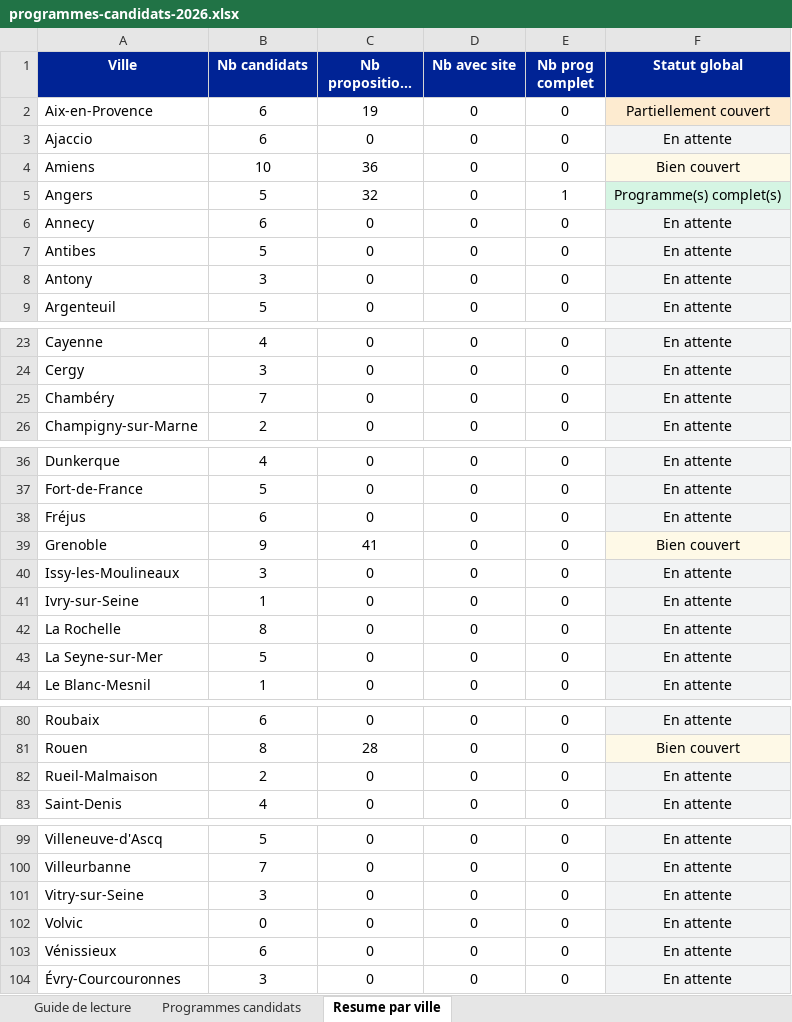
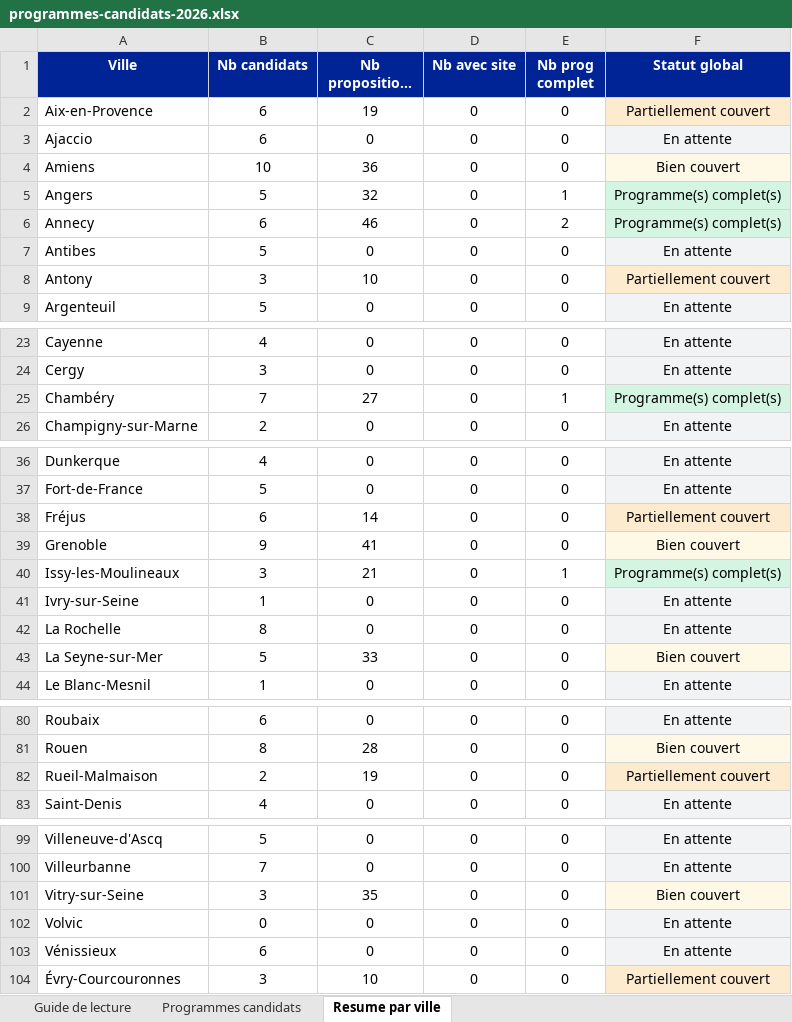
Before and after one commit to RonKop/pourquituvotes, an Excel workbook: docs/programmes-candidats-2026.xlsx, sheet Resume par ville, drawn as a sheet; only a part is shown, gaps mark what is left out; long unchanged cells end in …; values as stored, in another font and other column widths than the file's, no borders; the diff names each change by its address in the sheet, - before the commit and + after, or states it on an @@ line.

```diff
--- a/docs/programmes-candidats-2026.xlsx (sheet Resume par ville)
+++ b/docs/programmes-candidats-2026.xlsx (sheet Resume par ville)
-C6 (Nb propositions total): 0
+C6 (Nb propositions total): 46
-E6 (Nb prog complet): 0
+E6 (Nb prog complet): 2
-F6 (Statut global): En attente
+F6 (Statut global): Programme(s) complet(s)
-F6 fill: #F2F3F4
+F6 fill: #D5F5E3
-C8 (Nb propositions total): 0
+C8 (Nb propositions total): 10
-F8 (Statut global): En attente
+F8 (Statut global): Partiellement couvert
-F8 fill: #F2F3F4
+F8 fill: #FDEBD0
-C25 (Nb propositions total): 0
+C25 (Nb propositions total): 27
-E25 (Nb prog complet): 0
+E25 (Nb prog complet): 1
-F25 (Statut global): En attente
+F25 (Statut global): Programme(s) complet(s)
-F25 fill: #F2F3F4
+F25 fill: #D5F5E3
-C38 (Nb propositions total): 0
+C38 (Nb propositions total): 14
-F38 (Statut global): En attente
+F38 (Statut global): Partiellement couvert
-F38 fill: #F2F3F4
+F38 fill: #FDEBD0
-C40 (Nb propositions total): 0
+C40 (Nb propositions total): 21
-E40 (Nb prog complet): 0
+E40 (Nb prog complet): 1
-F40 (Statut global): En attente
+F40 (Statut global): Programme(s) complet(s)
-F40 fill: #F2F3F4
+F40 fill: #D5F5E3
-C43 (Nb propositions total): 0
+C43 (Nb propositions total): 33
-F43 (Statut global): En attente
+F43 (Statut global): Bien couvert
-C82 (Nb propositions total): 0
+C82 (Nb propositions total): 19
-F82 (Statut global): En attente
+F82 (Statut global): Partiellement couvert
-F82 fill: #F2F3F4
+F82 fill: #FDEBD0
-C101 (Nb propositions total): 0
+C101 (Nb propositions total): 35
-F101 (Statut global): En attente
+F101 (Statut global): Bien couvert
-C104 (Nb propositions total): 0
+C104 (Nb propositions total): 10
-F104 (Statut global): En attente
+F104 (Statut global): Partiellement couvert
-F104 fill: #F2F3F4
+F104 fill: #FDEBD0
```
Also changed, not shown: sheet Programmes candidats, 10 other files.
